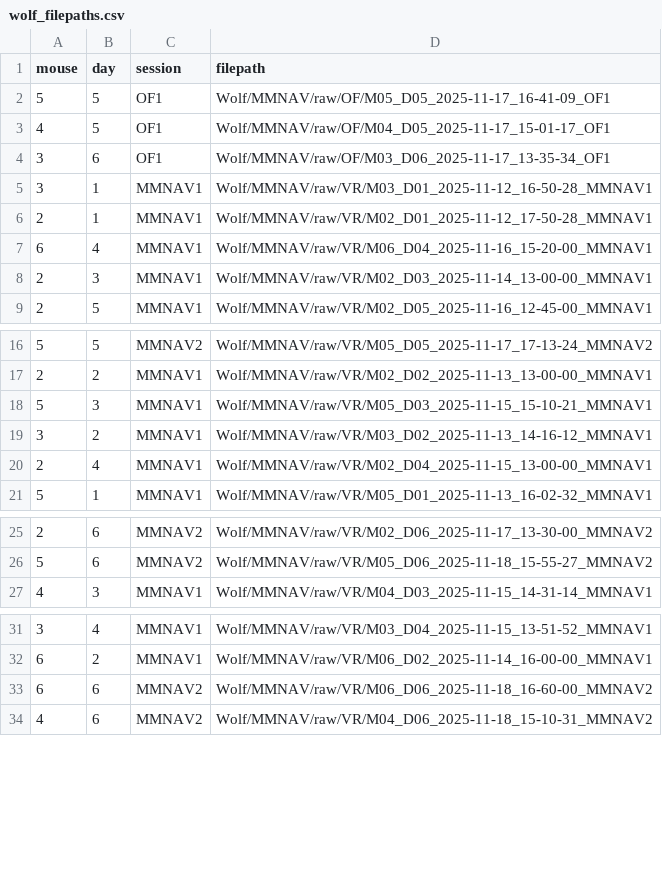
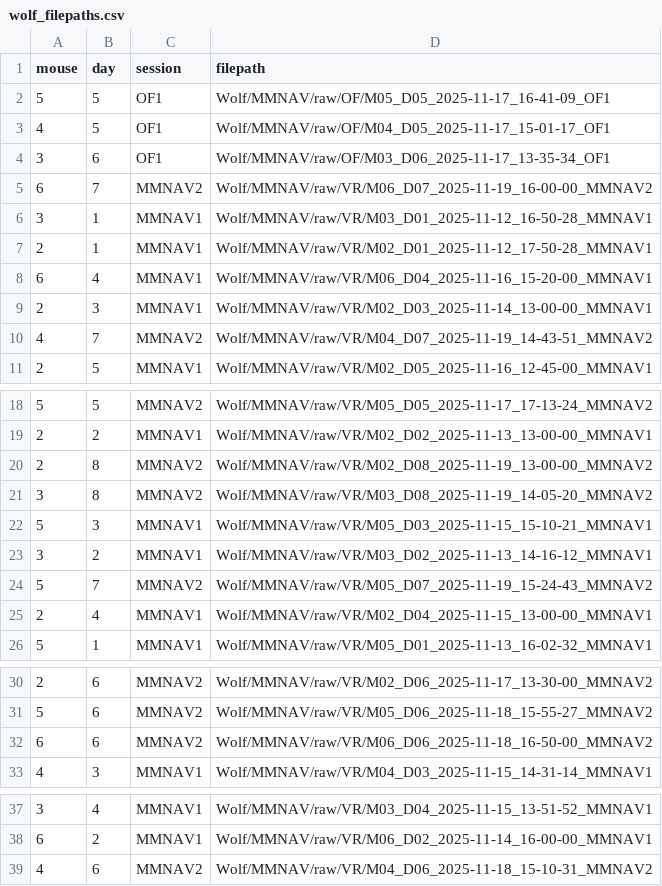
Before and after one commit to chrishalcrow/nolanlab-ephys, a CSV file: scripts/wolf/wolf_filepaths.csv, drawn as a sheet; only a part is shown, gaps mark what is left out.

Commit message:
nov 19 paths

```diff
--- a/scripts/wolf/wolf_filepaths.csv
+++ b/scripts/wolf/wolf_filepaths.csv
@@ -4,2 +4,3 @@ mouse,day,session,filepath
 3,6,OF1,Wolf/MMNAV/raw/OF/M03_D06_2025-11-17_13-35-34_OF1
+6,7,MMNAV2,Wolf/MMNAV/raw/VR/M06_D07_2025-11-19_16-00-00_MMNAV2
 3,1,MMNAV1,Wolf/MMNAV/raw/VR/M03_D01_2025-11-12_16-50-28_MMNAV1
@@ -8,2 +9,3 @@ mouse,day,session,filepath
 2,3,MMNAV1,Wolf/MMNAV/raw/VR/M02_D03_2025-11-14_13-00-00_MMNAV1
+4,7,MMNAV2,Wolf/MMNAV/raw/VR/M04_D07_2025-11-19_14-43-51_MMNAV2
 2,5,MMNAV1,Wolf/MMNAV/raw/VR/M02_D05_2025-11-16_12-45-00_MMNAV1
@@ -17,4 +19,7 @@ mouse,day,session,filepath
 2,2,MMNAV1,Wolf/MMNAV/raw/VR/M02_D02_2025-11-13_13-00-00_MMNAV1
+2,8,MMNAV2,Wolf/MMNAV/raw/VR/M02_D08_2025-11-19_13-00-00_MMNAV2
+3,8,MMNAV2,Wolf/MMNAV/raw/VR/M03_D08_2025-11-19_14-05-20_MMNAV2
 5,3,MMNAV1,Wolf/MMNAV/raw/VR/M05_D03_2025-11-15_15-10-21_MMNAV1
 3,2,MMNAV1,Wolf/MMNAV/raw/VR/M03_D02_2025-11-13_14-16-12_MMNAV1
+5,7,MMNAV2,Wolf/MMNAV/raw/VR/M05_D07_2025-11-19_15-24-43_MMNAV2
 2,4,MMNAV1,Wolf/MMNAV/raw/VR/M02_D04_2025-11-15_13-00-00_MMNAV1
@@ -26,2 +31,3 @@ mouse,day,session,filepath
 5,6,MMNAV2,Wolf/MMNAV/raw/VR/M05_D06_2025-11-18_15-55-27_MMNAV2
+6,6,MMNAV2,Wolf/MMNAV/raw/VR/M06_D06_2025-11-18_16-50-00_MMNAV2
 4,3,MMNAV1,Wolf/MMNAV/raw/VR/M04_D03_2025-11-15_14-31-14_MMNAV1
@@ -32,3 +38,2 @@ mouse,day,session,filepath
 6,2,MMNAV1,Wolf/MMNAV/raw/VR/M06_D02_2025-11-14_16-00-00_MMNAV1
-6,6,MMNAV2,Wolf/MMNAV/raw/VR/M06_D06_2025-11-18_16-60-00_MMNAV2
 4,6,MMNAV2,Wolf/MMNAV/raw/VR/M04_D06_2025-11-18_15-10-31_MMNAV2
```
